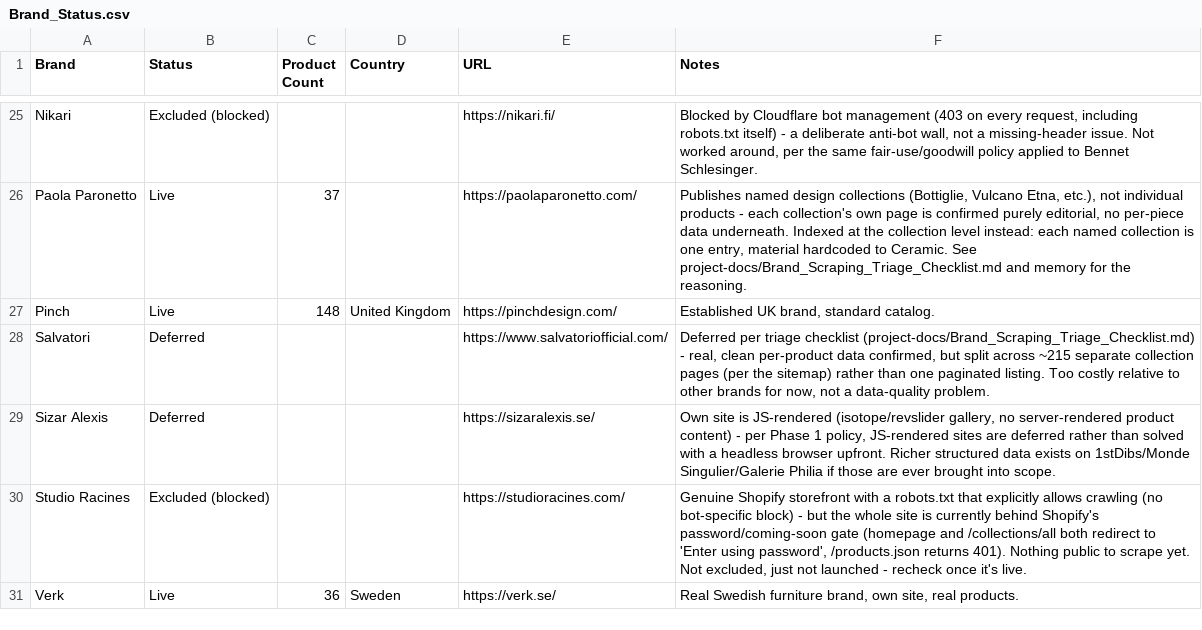
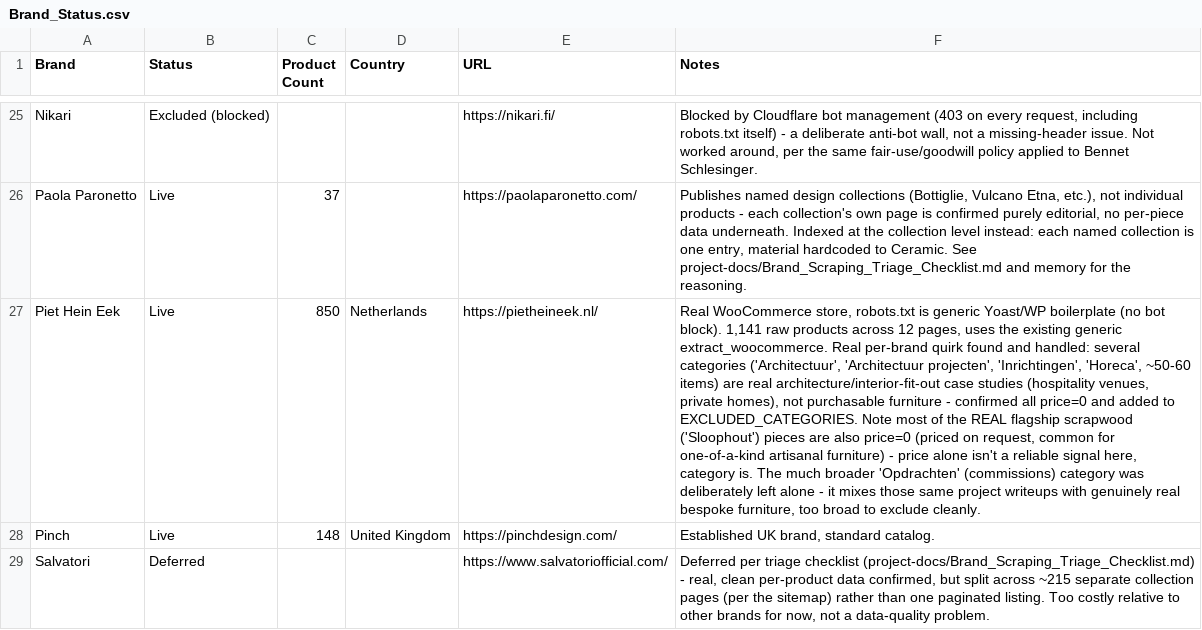
Before and after one commit to bykfyn/Formground, a CSV file: project-docs/Brand_Status.csv, drawn as a sheet; only a part is shown, gaps mark what is left out; the shorter side is filled out with more unchanged rows; the diff names each change by its address in the sheet, - before the commit and + after, or states it on an @@ line.

```diff
--- a/project-docs/Brand_Status.csv
+++ b/project-docs/Brand_Status.csv
+row 27: Piet Hein Eek | Live | 850 | Netherlands | https://pietheineek.nl/ | Real WooCommerce store, robots.txt is generic Yoast/WP boilerplate (no bot block). 1,141 raw products across 12 pages, uses the existing generic extract_woocommerce. Real per-brand quirk found and handled: several categories ('Architectuur', 'Architectuur projecten', 'Inrichtingen', 'Horeca', ~50-60 items) are real architecture/interior-fit-out case studies (hospitality venues, private homes), not purchasable furniture - confirmed all price=0 and added to EXCLUDED_CATEGORIES. Note most of the REAL flagship scrapwood ('Sloophout') pieces are also price=0 (priced on request, common for one-of-a-kind artisanal furniture) - price alone isn't a reliable signal here, category is. The much broader 'Opdrachten' (commissions) category was deliberately left alone - it mixes those same project writeups with genuinely real bespoke furniture, too broad to exclude cleanly.
```
Also changed, not shown: 7 other files.
